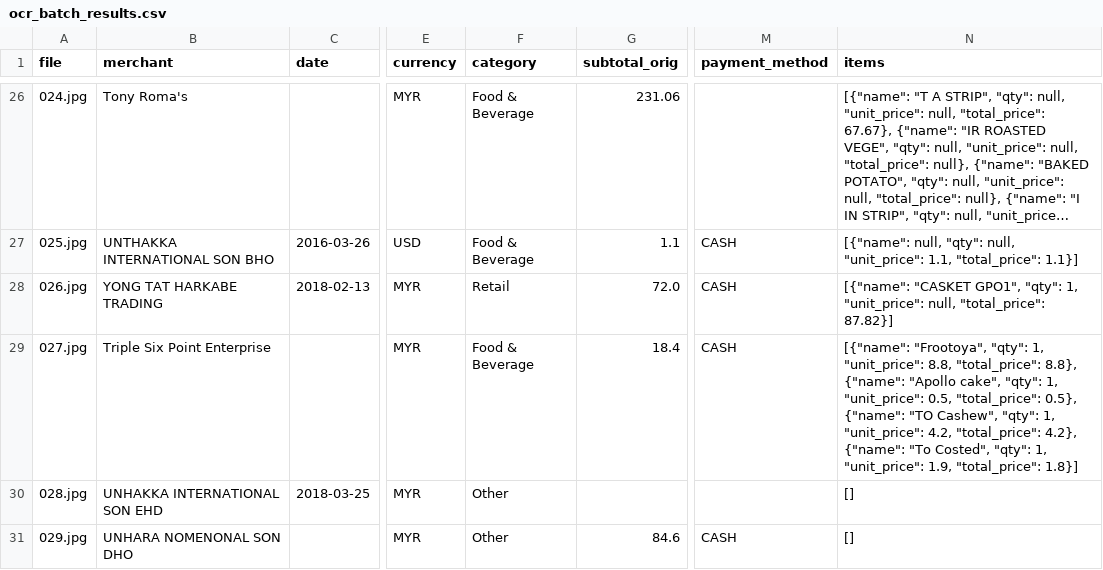
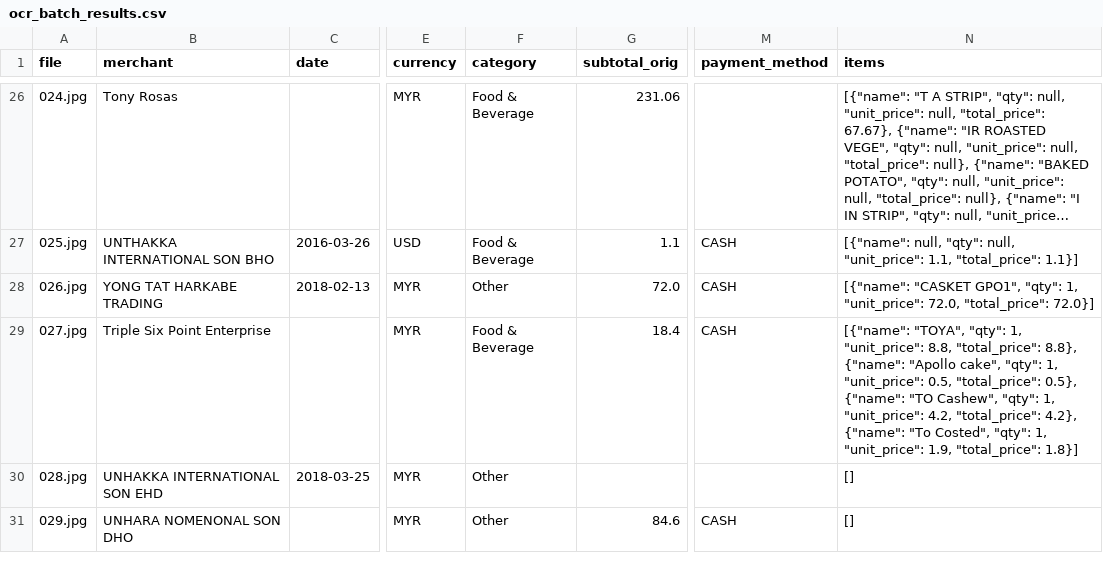
Before and after one commit to JanithCB/Smart-Receipt-Analyzer, a CSV file: outputs/ocr_batch_results.csv, drawn as a sheet; only a part is shown, gaps mark what is left out; long unchanged cells end in …; the diff covers the shown part only; the diff names each change by its address in the sheet, - before the commit and + after, or states it on an @@ line.

```diff
--- a/outputs/ocr_batch_results.csv
+++ b/outputs/ocr_batch_results.csv
-B26 (merchant): Tony Roma's
+B26 (merchant): Tony Rosas
-F28 (category): Retail
+F28 (category): Other
-N28 (items): …1, "unit_price": null, "total_price": 87.82}]
+N28 (items): …1, "unit_price": 72.0, "total_price": 72.0}]
-N29 (items): [{"name": "Frootoya", "qty": 1,…
+N29 (items): [{"name": "TOYA", "qty": 1,…
```
Also changed, not shown: 133 edited cells elsewhere in this file, outputs/category_summary.csv, outputs/merchant_summary.csv, 22 other files.
